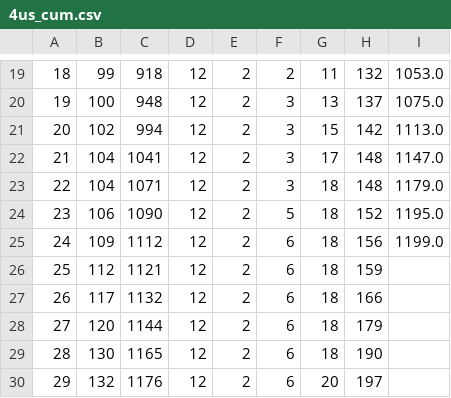
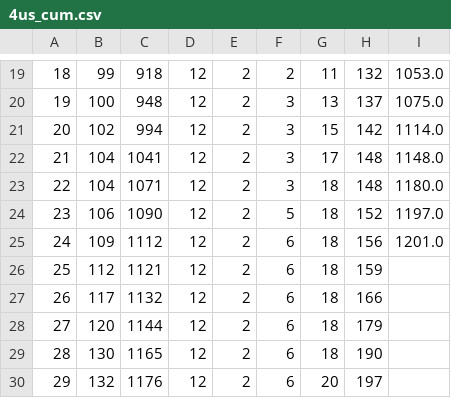
Before and after one commit to CSSEGISandData/measles_tracker_test, a CSV file: GitHub Ready Version/4us_cum.csv, drawn as a sheet; only a part is shown, gaps mark what is left out; the diff names each change by its address in the sheet, - before the commit and + after, or states it on an @@ line.

```diff
--- a/GitHub Ready Version/4us_cum.csv
+++ b/GitHub Ready Version/4us_cum.csv
-I21: 1113.0
+I21: 1114.0
-I22: 1147.0
+I22: 1148.0
-I23: 1179.0
+I23: 1180.0
-I24: 1195.0
+I24: 1197.0
-I25: 1199.0
+I25: 1201.0
```
Also changed, not shown: GitHub Ready Version/1map1.csv, GitHub Ready Version/3table_states.csv, 6 other files.
